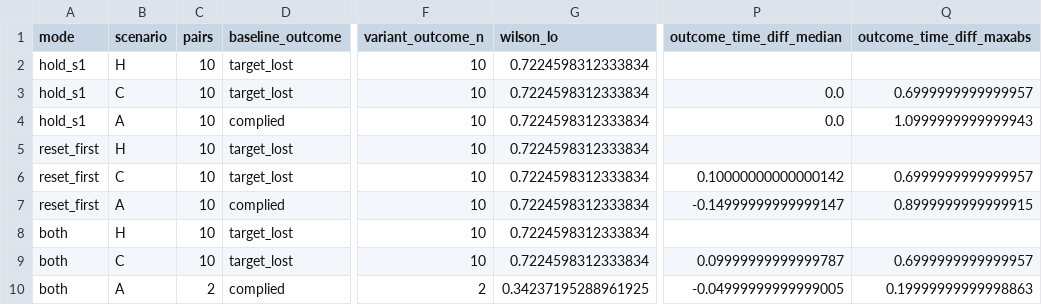
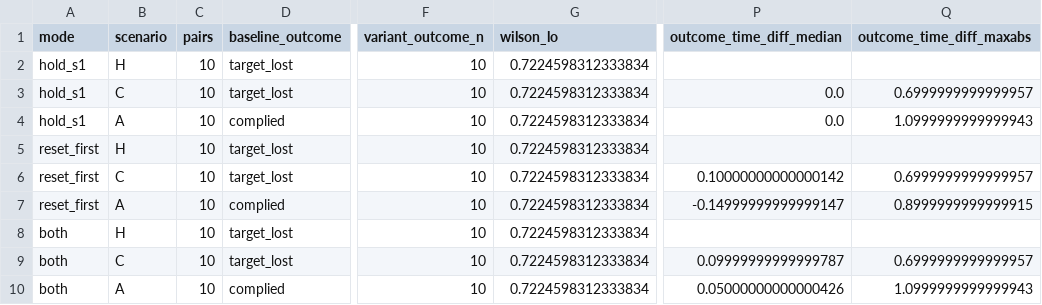
Before and after one commit to deshwind/yoru_robot_publication, a CSV file: evaluation/results/phase_c/stats.csv, drawn as a sheet; only a part is shown, gaps mark what is left out; the diff names each change by its address in the sheet, - before the commit and + after, or states it on an @@ line.

```diff
--- a/evaluation/results/phase_c/stats.csv
+++ b/evaluation/results/phase_c/stats.csv
-C10 (pairs): 2
+C10 (pairs): 10
-F10 (variant_outcome_n): 2
+F10 (variant_outcome_n): 10
-G10 (wilson_lo): 0.34237195288961925
+G10 (wilson_lo): 0.7224598312333834
-P10 (outcome_time_diff_median): -0.04999999999999005
+P10 (outcome_time_diff_median): 0.05000000000000426
-Q10 (outcome_time_diff_maxabs): 0.19999999999998863
+Q10 (outcome_time_diff_maxabs): 1.0999999999999943
```
Also changed, not shown: evaluation/results/phase_c/aware_both/manifest.csv, evaluation/results/phase_c/aware_both/metrics.csv, 16 other files.
